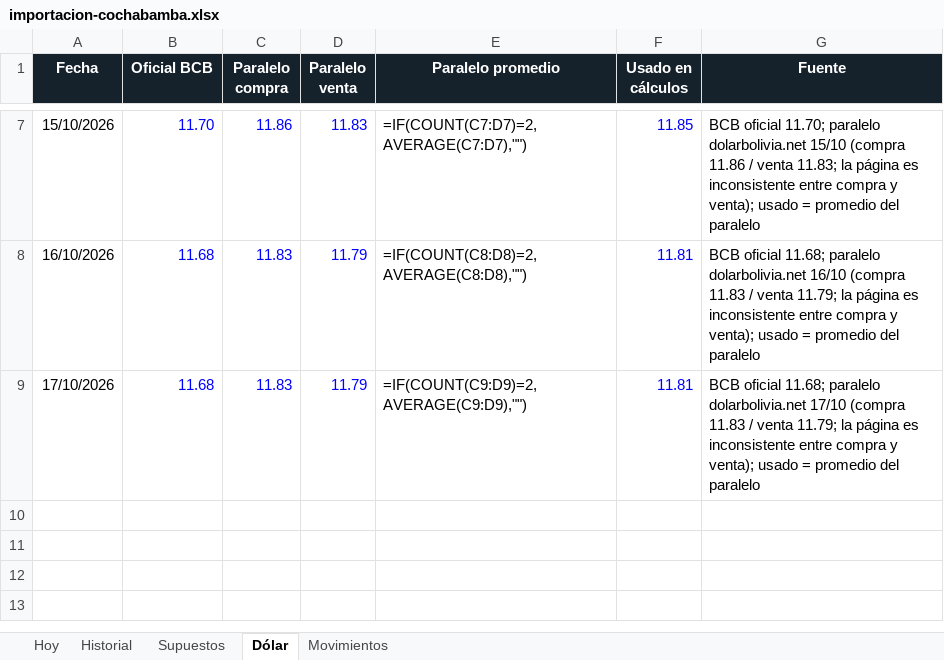
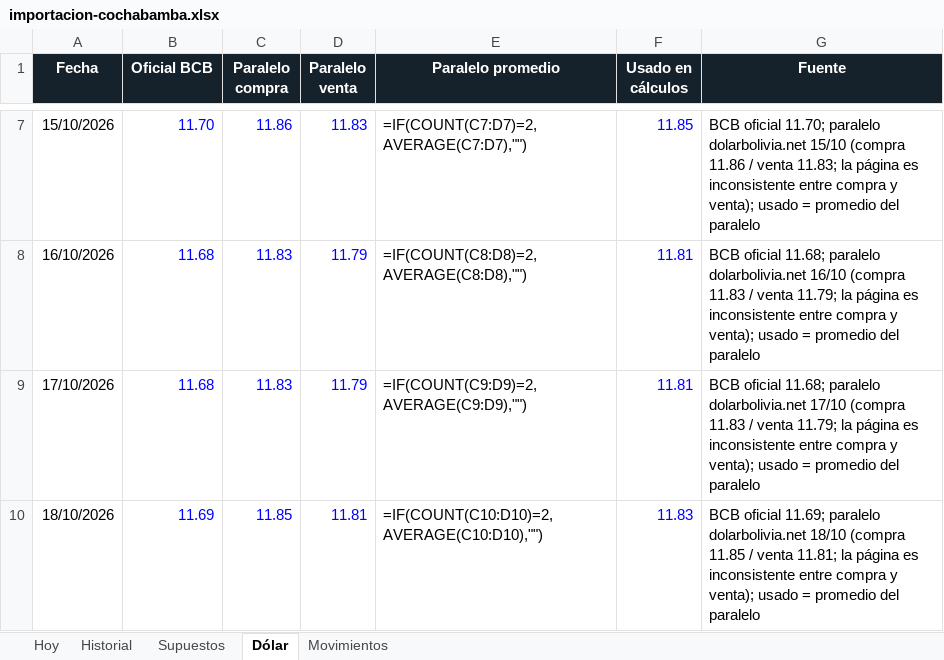
Before and after one commit to Santi491/Claude-, an Excel workbook: importacion-cochabamba.xlsx, sheet Dólar, drawn as a sheet; only a part is shown, gaps mark what is left out; values as stored, in another font and other column widths than the file's, no borders; formulas without a stored value are shown as written; the diff names each change by its address in the sheet, - before the commit and + after, or states it on an @@ line.

```diff
--- a/importacion-cochabamba.xlsx (sheet Dólar)
+++ b/importacion-cochabamba.xlsx (sheet Dólar)
+row 10: 18/10/2026 | 11.69 | 11.85 | 11.81 | =IF(COUNT(C10:D10)=2,AVERAGE(C10:D10),"") | 11.83 | BCB oficial 11.69; paralelo dolarbolivia.net 18/10 (compra 11.85 / venta 11.81; la página es inconsistente entre compra y venta); usado = promedio del paralelo
```
Also changed, not shown: sheet Historial, sheet Movimientos, sheet Hoy, 11 other files.
